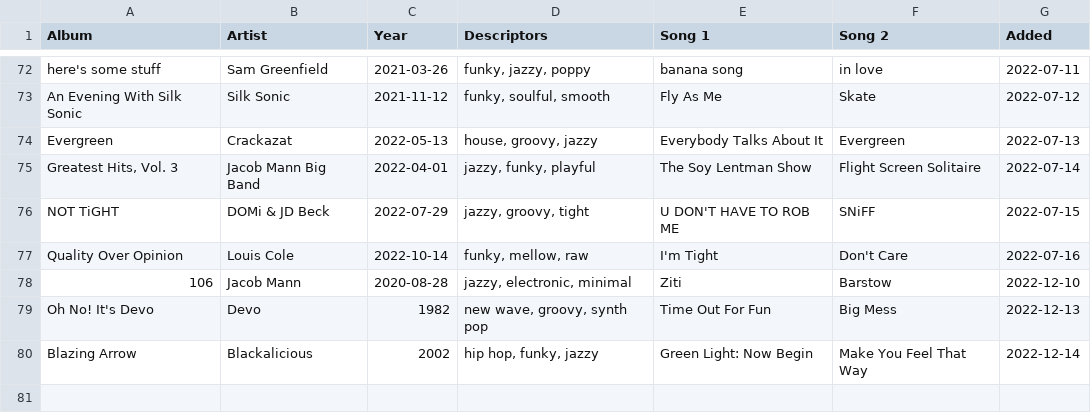
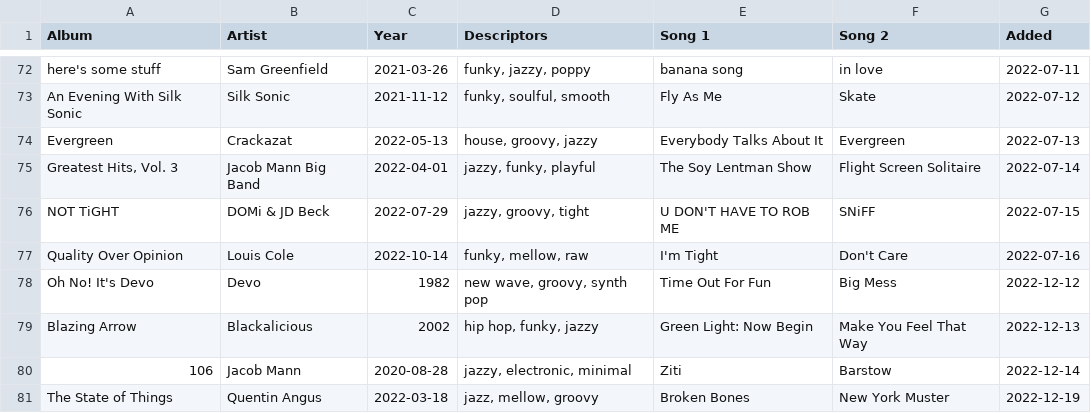
Before and after one commit to adamaaronson/full-moon-albums, a CSV file: src/data/full-moon-albums.csv, drawn as a sheet; only a part is shown, gaps mark what is left out.

Commit message:
Add The State of Things

```diff
--- a/src/data/full-moon-albums.csv
+++ b/src/data/full-moon-albums.csv
@@ -77,4 +77,5 @@ NOT TiGHT,DOMi & JD Beck,2022-07-29,"jazzy, groovy, tight",U DON'T HAVE TO ROB M
 Quality Over Opinion,Louis Cole,2022-10-14,"funky, mellow, raw",I'm Tight,Don't Care,2022-07-16
-106,Jacob Mann,2020-08-28,"jazzy, electronic, minimal",Ziti,Barstow,2022-12-10
-Oh No! It's Devo,Devo,1982,"new wave, groovy, synth pop",Time Out For Fun,Big Mess,2022-12-13
-Blazing Arrow,Blackalicious,2002,"hip hop, funky, jazzy",Green Light: Now Begin,Make You Feel That Way,2022-12-14
+Oh No! It's Devo,Devo,1982,"new wave, groovy, synth pop",Time Out For Fun,Big Mess,2022-12-12
+Blazing Arrow,Blackalicious,2002,"hip hop, funky, jazzy",Green Light: Now Begin,Make You Feel That Way,2022-12-13
+106,Jacob Mann,2020-08-28,"jazzy, electronic, minimal",Ziti,Barstow,2022-12-14
+The State of Things,Quentin Angus,2022-03-18,"jazz, mellow, groovy",Broken Bones,New York Muster,2022-12-19
```
Also changed, not shown: 1 other file.
